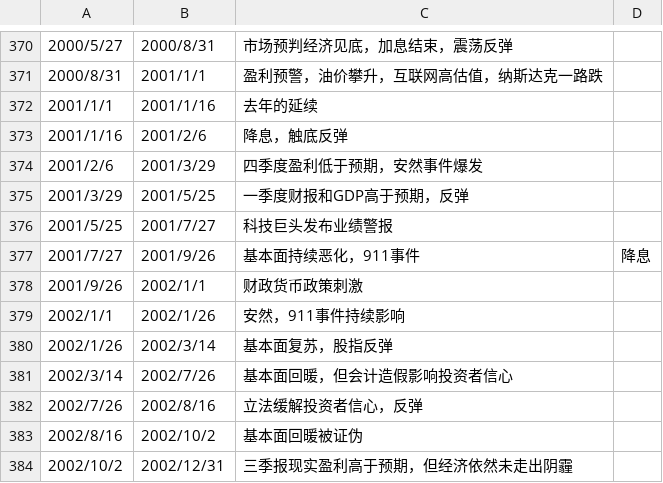
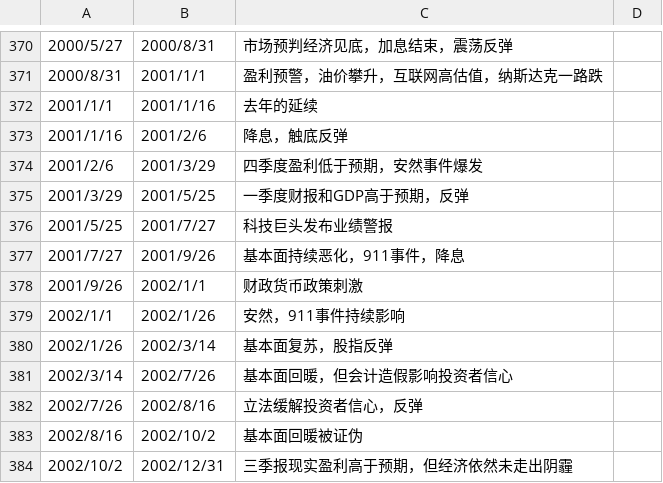
Before and after one commit to leocanada2007/us70, a CSV file: data/intervals.csv, drawn as a sheet; only a part is shown, gaps mark what is left out.

Commit message:
Update intervals.csv

```diff
--- a/data/intervals.csv
+++ b/data/intervals.csv
@@ -376,3 +376,3 @@
 2001/5/25,2001/7/27,科技巨头发布业绩警报
-2001/7/27,2001/9/26,基本面持续恶化，911事件,降息
+2001/7/27,2001/9/26,基本面持续恶化，911事件，降息
 2001/9/26,2002/1/1,财政货币政策刺激
```
